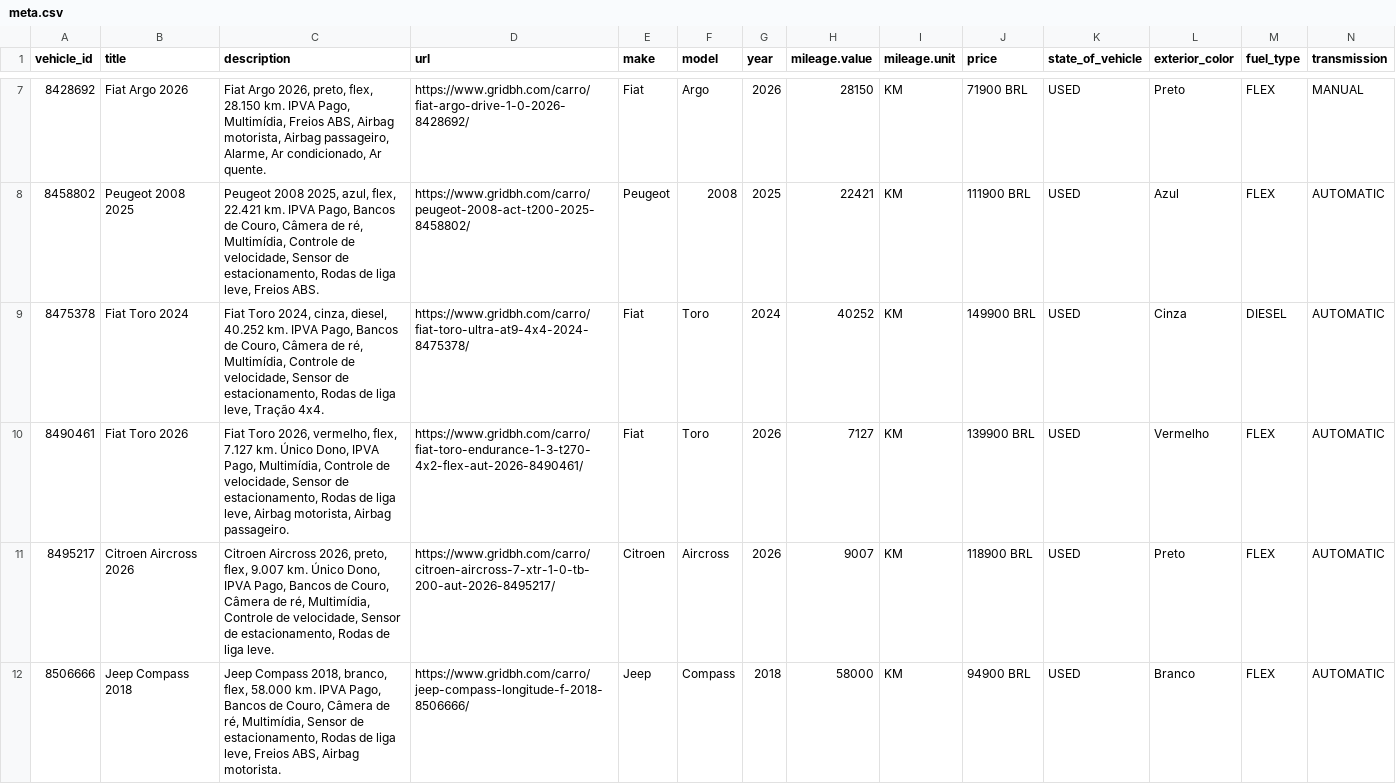
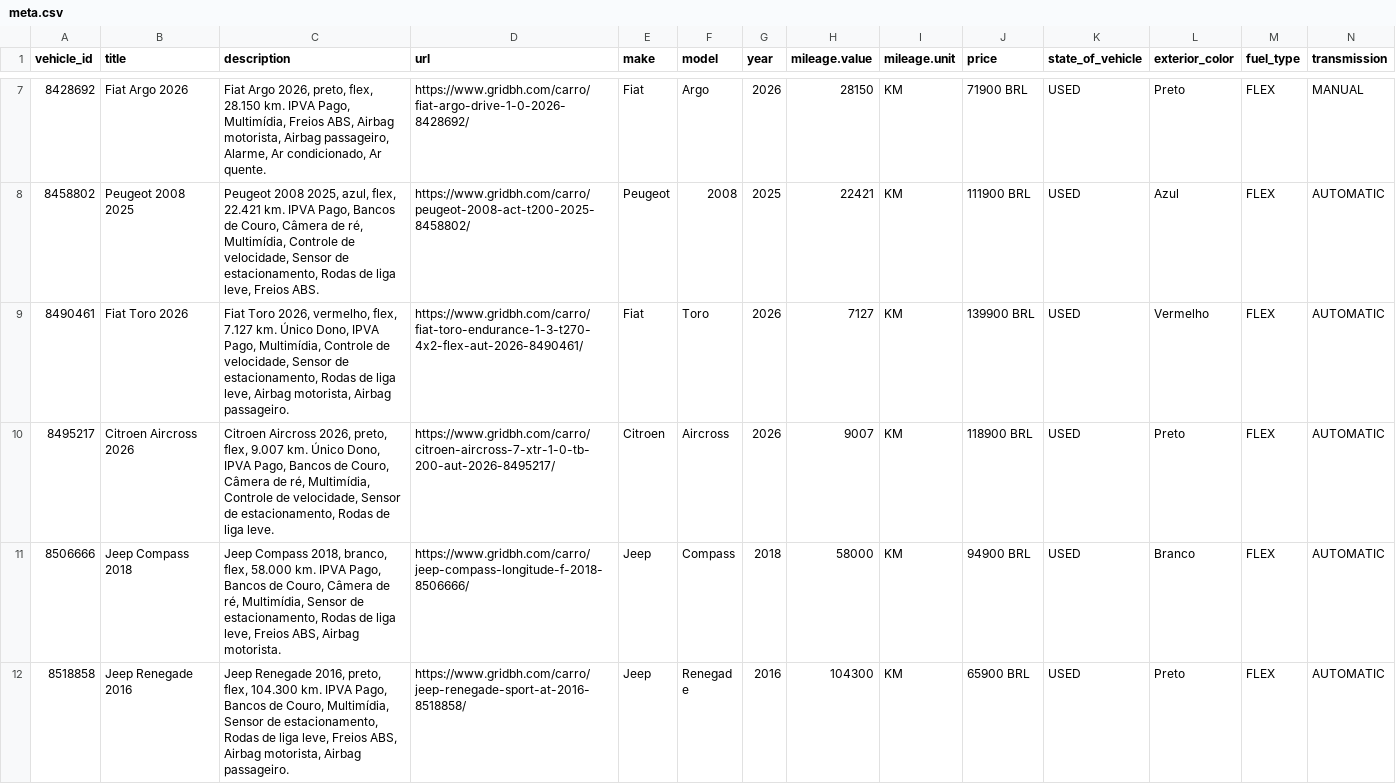
Before and after one commit to isaacroj96-bit/grid-site, a CSV file: dados/meta.csv, drawn as a sheet; only a part is shown, gaps mark what is left out; the shorter side is filled out with more unchanged rows; rows hold the shown columns only; the diff names each change by its address in the sheet, - before the commit and + after, or states it on an @@ line.

Commit message:
estoque: 19 disponíveis, 0 em preparação · meta: 18

```diff
--- a/dados/meta.csv
+++ b/dados/meta.csv
-row 9: 8475378 | Fiat Toro 2024 | Fiat Toro 2024, cinza, diesel, 40.252 km. IPVA Pago, Bancos de Couro, Câmera de ré, Multimídia, Controle de velocidade, Sensor de estacionamento, Rodas de liga leve, Tração 4x4. | https://www.gridbh.com/carro/fiat-toro-ultra-at9-4x4-2024-8475378/ | Fiat | Toro | 2024 | 40252 | KM | 149900 BRL | USED | Cinza | DIESEL | AUTOMATIC
```
